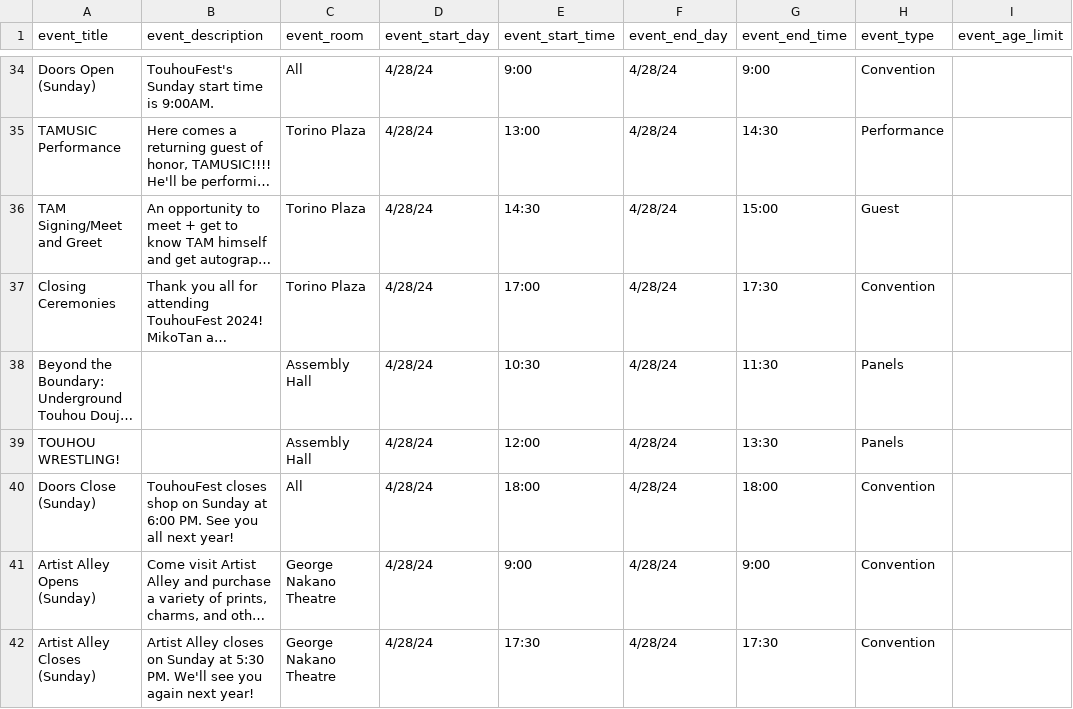
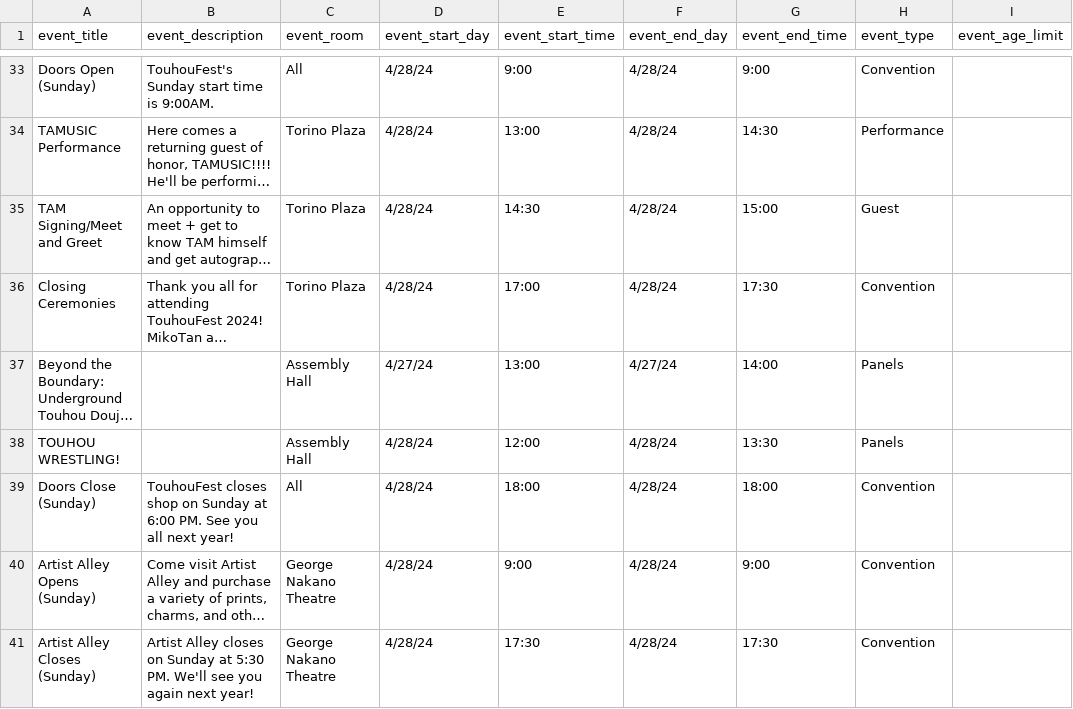
Before and after one commit to TouhouFest/touhoufest-webapp, a CSV file: src/events.csv, drawn as a sheet; only a part is shown, gaps mark what is left out; long unchanged cells end in …; addresses are those after the commit; the diff covers the shown part only; the diff names each change by its address in the sheet, - before the commit and + after, or states it on an @@ line.

```diff
--- a/src/events.csv
+++ b/src/events.csv
-D37 (event_start_day): 4/28/24
+D37 (event_start_day): 4/27/24
-E37 (event_start_time): 10:30
+E37 (event_start_time): 13:00
-F37 (event_end_day): 4/28/24
+F37 (event_end_day): 4/27/24
-G37 (event_end_time): 11:30
+G37 (event_end_time): 14:00
```
Also changed, not shown: 1 removed row and 4 edited cells elsewhere in this file.
